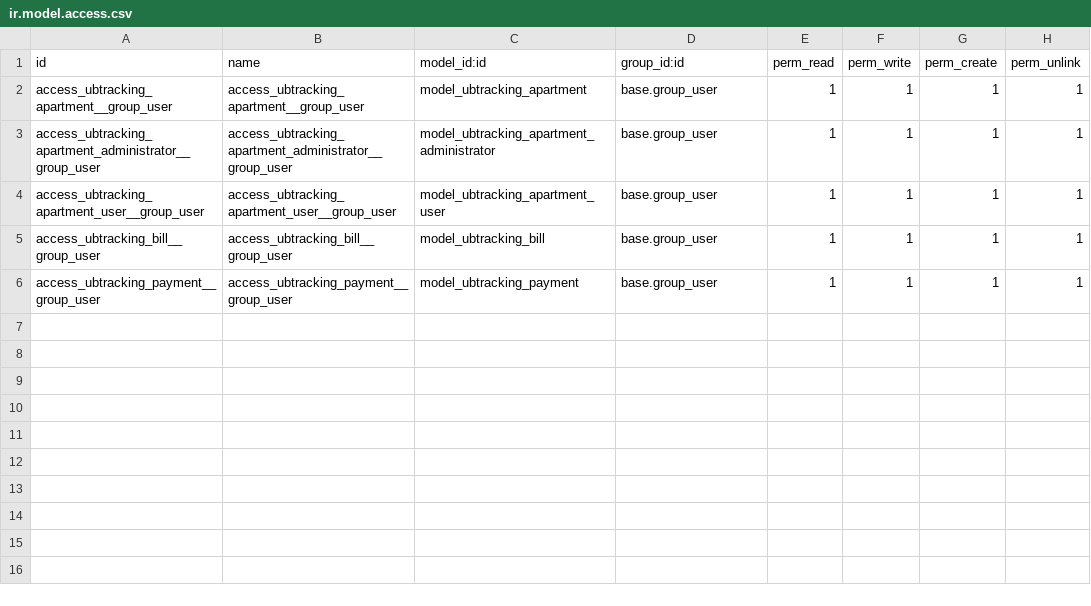
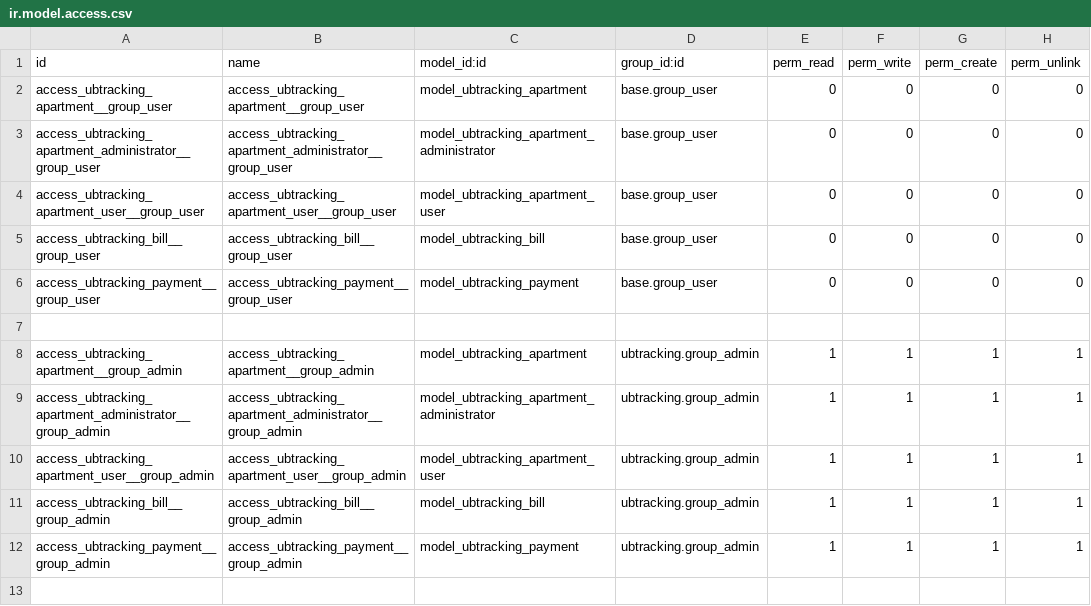
Before and after one commit to OleksandrMonko/ubtracking_git, a CSV file: repositories/oleksandrmonko/ubtracking_git/ubtracking/security/ir.model.access.csv, drawn as a sheet; only a part is shown; the diff covers the shown part only.

Commit message:
add groups

```diff
--- a/repositories/oleksandrmonko/ubtracking_git/ubtracking/security/ir.model.access.csv
+++ b/repositories/oleksandrmonko/ubtracking_git/ubtracking/security/ir.model.access.csv
@@ -1,6 +1,13 @@
 id,name,model_id:id,group_id:id,perm_read,perm_write,perm_create,perm_unlink
-access_ubtracking_apartment__group_user,access_ubtracking_apartment__group_user,model_ubtracking_apartment,base.group_user,1,1,1,1
-access_ubtracking_apartment_administrator__group_user,access_ubtracking_apartment_administrator__group_user,model_ubtracking_apartment_administrator,base.group_user,1,1,1,1
-access_ubtracking_apartment_user__group_user,access_ubtracking_apartment_user__group_user,model_ubtracking_apartment_user,base.group_user,1,1,1,1
-access_ubtracking_bill__group_user,access_ubtracking_bill__group_user,model_ubtracking_bill,base.group_user,1,1,1,1
-access_ubtracking_payment__group_user,access_ubtracking_payment__group_user,model_ubtracking_payment,base.group_user,1,1,1,1
+access_ubtracking_apartment__group_user,access_ubtracking_apartment__group_user,model_ubtracking_apartment,base.group_user,0,0,0,0
+access_ubtracking_apartment_administrator__group_user,access_ubtracking_apartment_administrator__group_user,model_ubtracking_apartment_administrator,base.group_user,0,0,0,0
+access_ubtracking_apartment_user__group_user,access_ubtracking_apartment_user__group_user,model_ubtracking_apartment_user,base.group_user,0,0,0,0
+access_ubtracking_bill__group_user,access_ubtracking_bill__group_user,model_ubtracking_bill,base.group_user,0,0,0,0
+access_ubtracking_payment__group_user,access_ubtracking_payment__group_user,model_ubtracking_payment,base.group_user,0,0,0,0
+
+access_ubtracking_apartment__group_admin,access_ubtracking_apartment__group_admin,model_ubtracking_apartment,ubtracking.group_admin,1,1,1,1
+access_ubtracking_apartment_administrator__group_admin,access_ubtracking_apartment_administrator__group_admin,model_ubtracking_apartment_administrator,ubtracking.group_admin,1,1,1,1
+access_ubtracking_apartment_user__group_admin,access_ubtracking_apartment_user__group_admin,model_ubtracking_apartment_user,ubtracking.group_admin,1,1,1,1
+access_ubtracking_bill__group_admin,access_ubtracking_bill__group_admin,model_ubtracking_bill,ubtracking.group_admin,1,1,1,1
+access_ubtracking_payment__group_admin,access_ubtracking_payment__group_admin,model_ubtracking_payment,ubtracking.group_admin,1,1,1,1
+
```
Also changed, not shown: 11 added rows elsewhere in this file, 7 other files.
